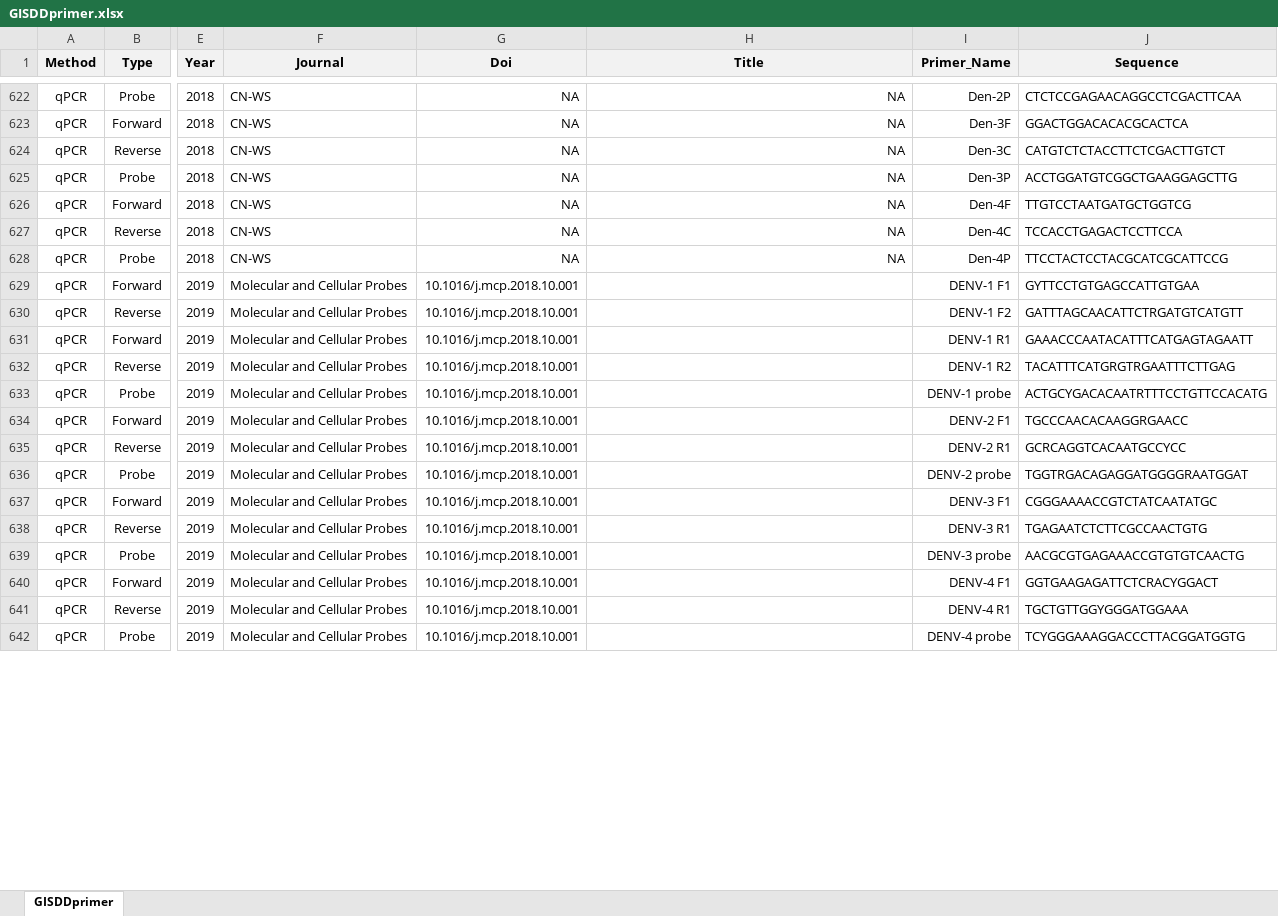
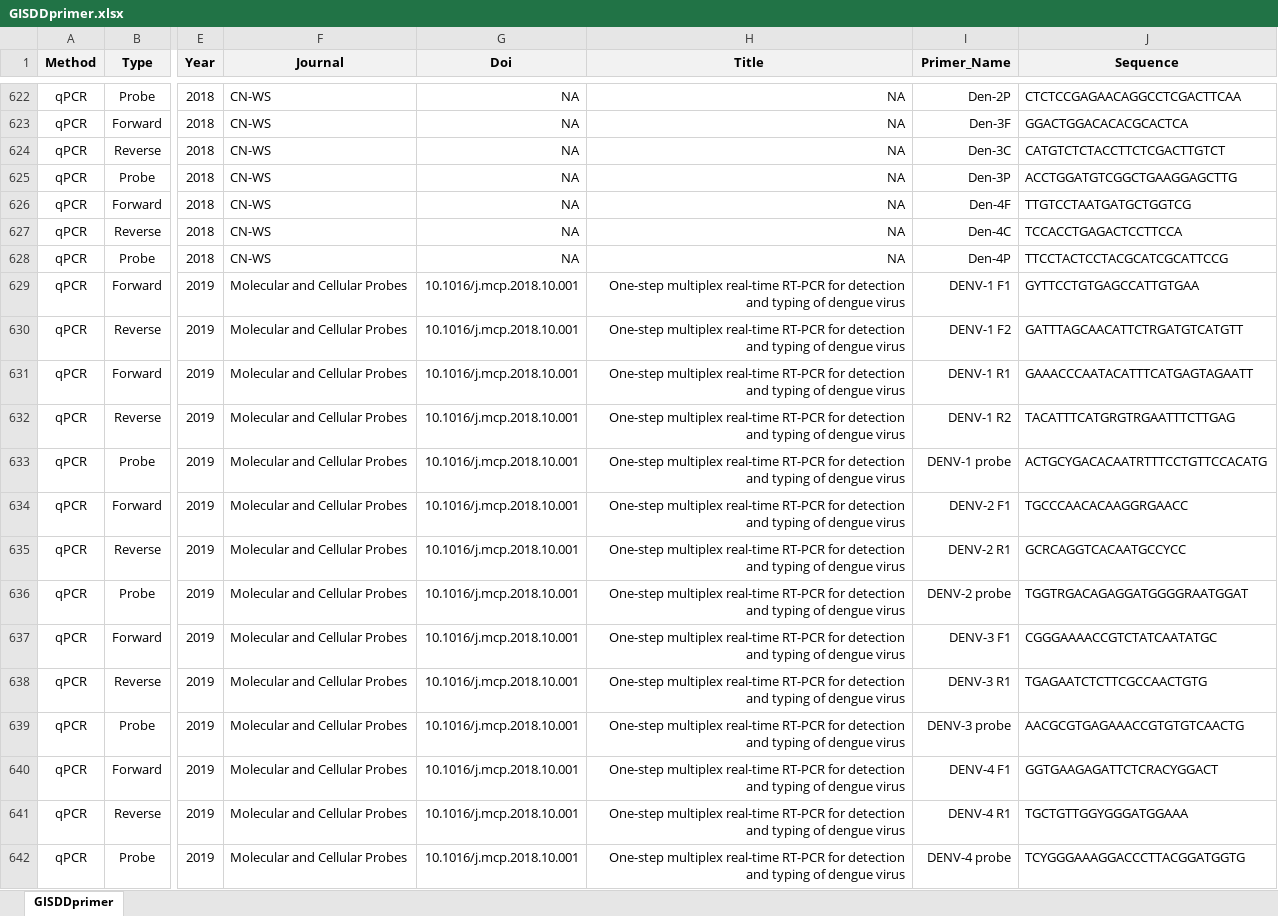
Before and after one commit to GuoXiang9399/GISDDrPrimer, an Excel workbook: Data/GISDDprimer.xlsx, sheet GISDDprimer, drawn as a sheet; only a part is shown, gaps mark what is left out; values as stored, in another font and other column widths than the file's, no borders; the diff covers the shown part only; the diff names each change by its address in the sheet, - before the commit and + after, or states it on an @@ line.

Commit message:
Update GISDDprimer.xlsx

```diff
--- a/Data/GISDDprimer.xlsx (sheet GISDDprimer)
+++ b/Data/GISDDprimer.xlsx (sheet GISDDprimer)
-H629:H642 (Title): (empty)
+H629:H642 (Title): One-step multiplex real-time RT-PCR for detection and typing of dengue virus
```
Also changed, not shown: 117 edited cells elsewhere in this sheet.
